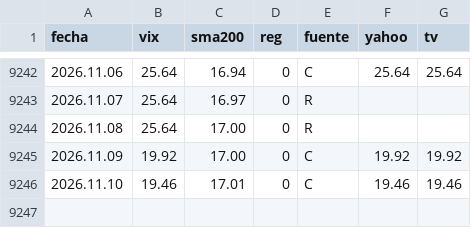
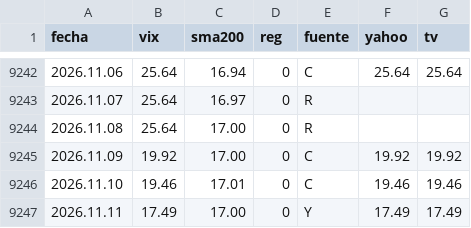
Before and after one commit to Oaragunde/vxn-feed, a CSV file: VIX_regimen.csv, drawn as a sheet; only a part is shown, gaps mark what is left out; the diff names each change by its address in the sheet, - before the commit and + after, or states it on an @@ line.

```diff
--- a/VIX_regimen.csv
+++ b/VIX_regimen.csv
+row 9247: 2026.11.11 | 17.49 | 17.00 | 0 | Y | 17.49 | 17.49
```
Also changed, not shown: GVZ_regimen.csv, VIX3M_regimen.csv, 1 other file.
